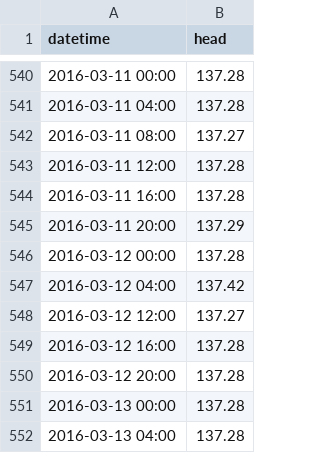
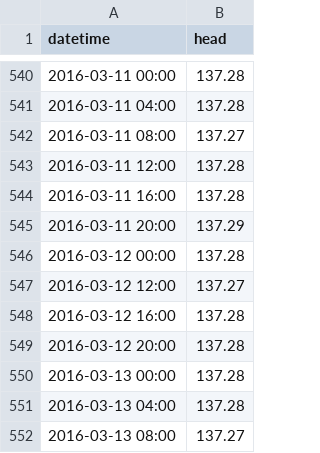
Before and after one commit to nikobenho/hagfors_gwm, a CSV file: data/raw_data/head/KB1-1.csv, drawn as a sheet; only a part is shown, gaps mark what is left out; the shorter side is filled out with more unchanged rows.

Commit message:
Add head & stage data
Adding additional data

```diff
--- a/data/raw_data/head/KB1-1.csv
+++ b/data/raw_data/head/KB1-1.csv
@@ -546,3 +546,2 @@ datetime,head
 2016-03-12 00:00,137.28
-2016-03-12 04:00,137.42
 2016-03-12 12:00,137.27
```
Also changed, not shown: 7 other files.
